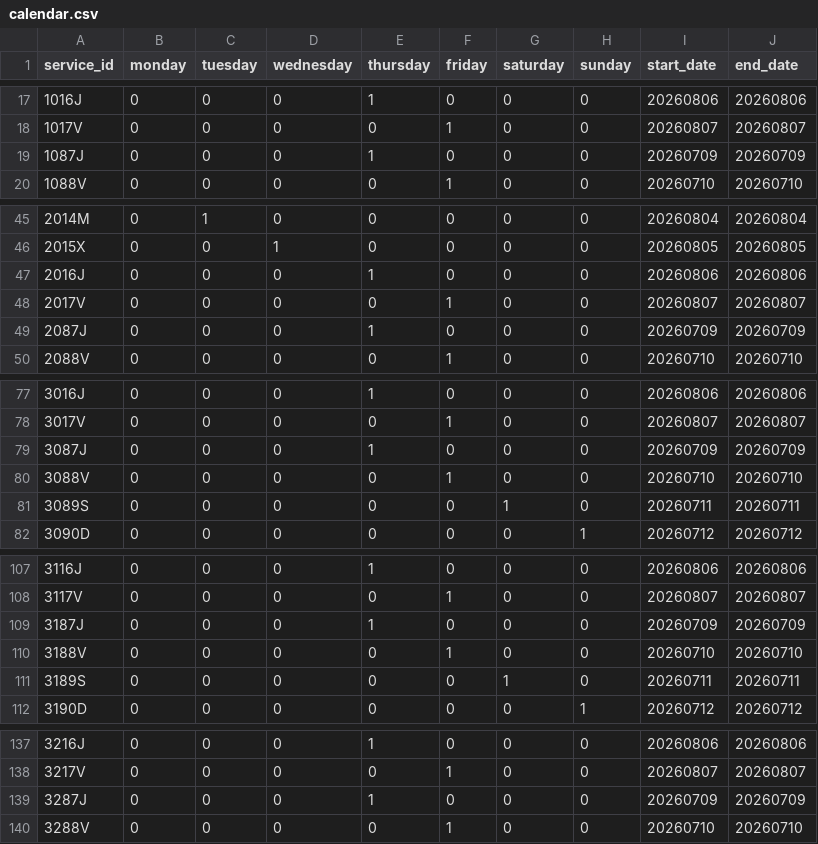
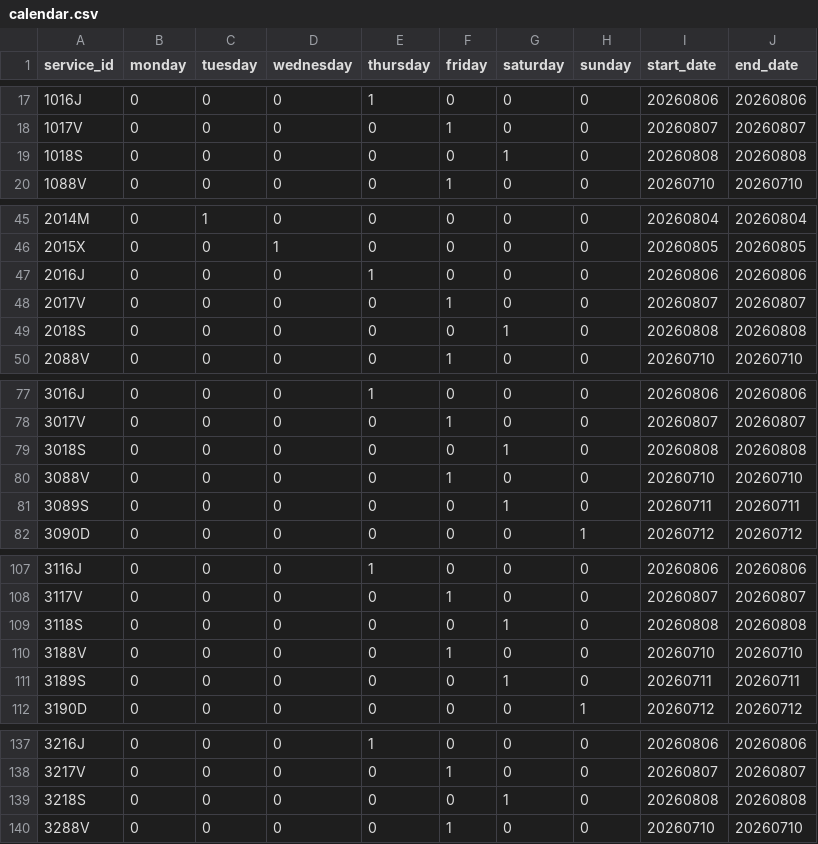
Before and after one commit to WireNext/cercaniasgtfs, a CSV file: data_csv/calendar.csv, drawn as a sheet; only a part is shown, gaps mark what is left out; the diff covers the shown part only.

```diff
--- a/data_csv/calendar.csv
+++ b/data_csv/calendar.csv
@@ -18,3 +18,3 @@ service_id,monday,tuesday,wednesday,thursday,friday,saturday,sunday,start_date,e
 1017V,0,0,0,0,1,0,0,20260807,20260807
-1087J,0,0,0,1,0,0,0,20260709,20260709
+1018S,0,0,0,0,0,1,0,20260808,20260808
 1088V,0,0,0,0,1,0,0,20260710,20260710
@@ -48,3 +48,3 @@ service_id,monday,tuesday,wednesday,thursday,friday,saturday,sunday,start_date,e
 2017V,0,0,0,0,1,0,0,20260807,20260807
-2087J,0,0,0,1,0,0,0,20260709,20260709
+2018S,0,0,0,0,0,1,0,20260808,20260808
 2088V,0,0,0,0,1,0,0,20260710,20260710
@@ -78,3 +78,3 @@ service_id,monday,tuesday,wednesday,thursday,friday,saturday,sunday,start_date,e
 3017V,0,0,0,0,1,0,0,20260807,20260807
-3087J,0,0,0,1,0,0,0,20260709,20260709
+3018S,0,0,0,0,0,1,0,20260808,20260808
 3088V,0,0,0,0,1,0,0,20260710,20260710
@@ -108,3 +108,3 @@ service_id,monday,tuesday,wednesday,thursday,friday,saturday,sunday,start_date,e
 3117V,0,0,0,0,1,0,0,20260807,20260807
-3187J,0,0,0,1,0,0,0,20260709,20260709
+3118S,0,0,0,0,0,1,0,20260808,20260808
 3188V,0,0,0,0,1,0,0,20260710,20260710
@@ -138,3 +138,3 @@ service_id,monday,tuesday,wednesday,thursday,friday,saturday,sunday,start_date,e
 3217V,0,0,0,0,1,0,0,20260807,20260807
-3287J,0,0,0,1,0,0,0,20260709,20260709
+3218S,0,0,0,0,0,1,0,20260808,20260808
 3288V,0,0,0,0,1,0,0,20260710,20260710
```
Also changed, not shown: 50 edited cells elsewhere in this file, 1 other file.
